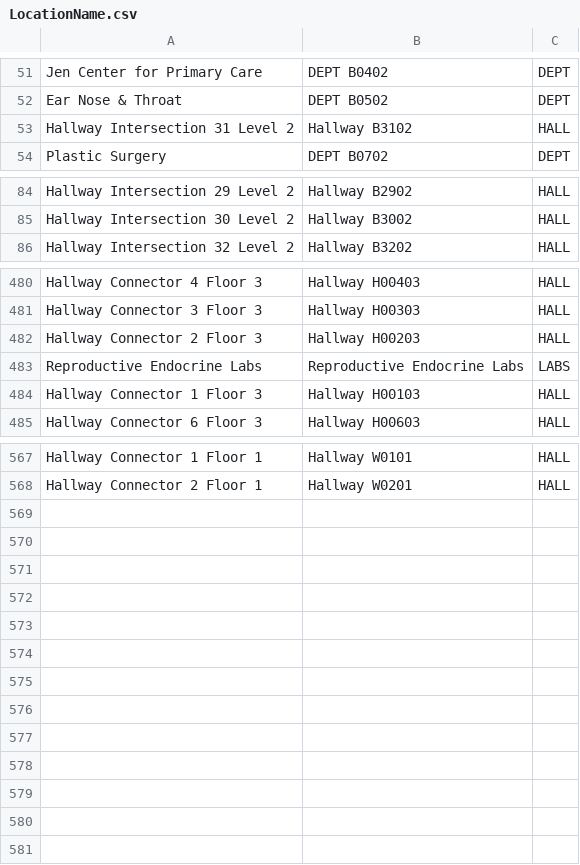
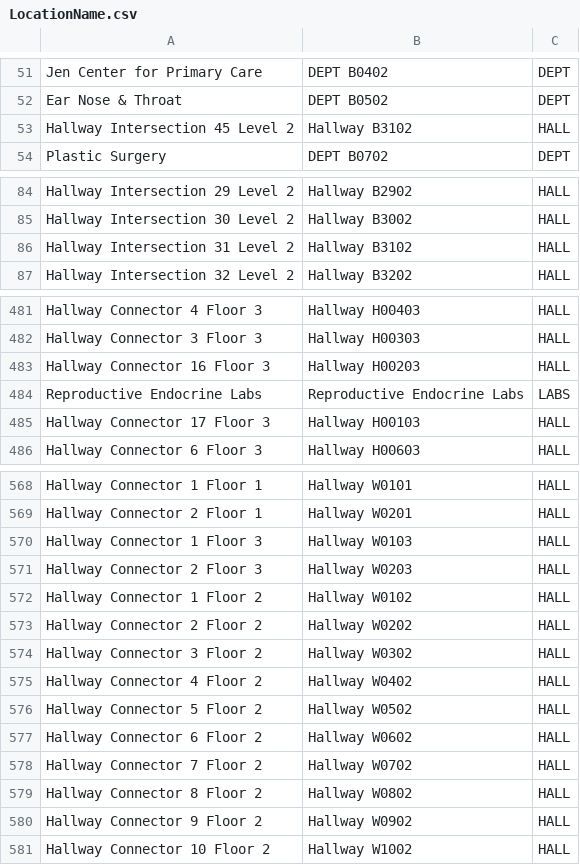
Before and after one commit to Perez0002/CS3733-C23-Team-D-Production, a CSV file: src/main/resources/edu/wpi/cs3733/C23/teamD/data/LocationName.csv, drawn as a sheet; only a part is shown, gaps mark what is left out; the diff covers the shown part only.

```diff
--- a/src/main/resources/edu/wpi/cs3733/C23/teamD/data/LocationName.csv
+++ b/src/main/resources/edu/wpi/cs3733/C23/teamD/data/LocationName.csv
@@ -52,3 +52,3 @@ Jen Center for Primary Care,DEPT B0402,DEPT
 Ear Nose & Throat,DEPT B0502,DEPT
-Hallway Intersection 31 Level 2,Hallway B3102,HALL
+Hallway Intersection 45 Level 2,Hallway B3102,HALL
 Plastic Surgery,DEPT B0702,DEPT
@@ -85,2 +85,3 @@ Hallway Intersection 29 Level 2,Hallway B2902,HALL
 Hallway Intersection 30 Level 2,Hallway B3002,HALL
+Hallway Intersection 31 Level 2,Hallway B3102,HALL
 Hallway Intersection 32 Level 2,Hallway B3202,HALL
@@ -481,5 +482,5 @@ Hallway Connector 4 Floor 3,Hallway H00403,HALL
 Hallway Connector 3 Floor 3,Hallway H00303,HALL
-Hallway Connector 2 Floor 3,Hallway H00203,HALL
+Hallway Connector 16 Floor 3,Hallway H00203,HALL
 Reproductive Endocrine Labs,Reproductive Endocrine Labs,LABS
-Hallway Connector 1 Floor 3,Hallway H00103,HALL
+Hallway Connector 17 Floor 3,Hallway H00103,HALL
 Hallway Connector 6 Floor 3,Hallway H00603,HALL
@@ -568 +569,13 @@ Hallway Connector 1 Floor 1,Hallway W0101,HALL
 Hallway Connector 2 Floor 1,Hallway W0201,HALL
+Hallway Connector 1 Floor 3,Hallway W0103,HALL
+Hallway Connector 2 Floor 3,Hallway W0203,HALL
+Hallway Connector 1 Floor 2,Hallway W0102,HALL
+Hallway Connector 2 Floor 2,Hallway W0202,HALL
+Hallway Connector 3 Floor 2,Hallway W0302,HALL
+Hallway Connector 4 Floor 2,Hallway W0402,HALL
+Hallway Connector 5 Floor 2,Hallway W0502,HALL
+Hallway Connector 6 Floor 2,Hallway W0602,HALL
+Hallway Connector 7 Floor 2,Hallway W0702,HALL
+Hallway Connector 8 Floor 2,Hallway W0802,HALL
+Hallway Connector 9 Floor 2,Hallway W0902,HALL
+Hallway Connector 10 Floor 2,Hallway W1002,HALL
```
Also changed, not shown: 11 edited cells elsewhere in this file, src/main/resources/edu/wpi/cs3733/C23/teamD/data/Edge.csv, src/main/resources/edu/wpi/cs3733/C23/teamD/data/Move.csv, 32 other files.
